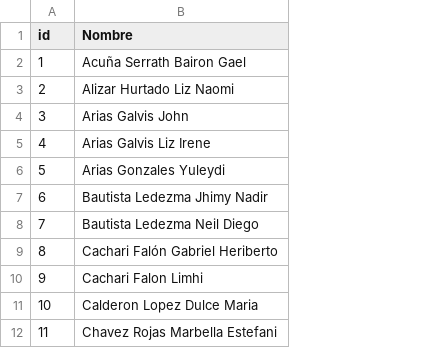
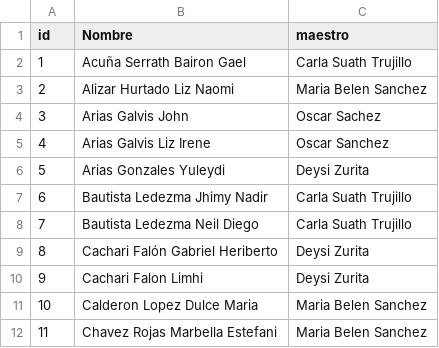
Before and after one commit to choquem/control-asistencia-campoverde, a CSV file: students.csv, drawn as a sheet; only a part is shown; the diff names each change by its address in the sheet, - before the commit and + after, or states it on an @@ line.

Commit message:
Update students.csv

```diff
--- a/students.csv
+++ b/students.csv
+column C (maestro), rows 2-12: Carla Suath Trujillo | Maria Belen Sanchez | Oscar Sachez | Oscar Sanchez | Deysi Zurita | Carla Suath Trujillo | Carla Suath Trujillo | Deysi Zurita | Deysi Zurita | Maria Belen Sanchez | Maria Belen Sanchez
```
